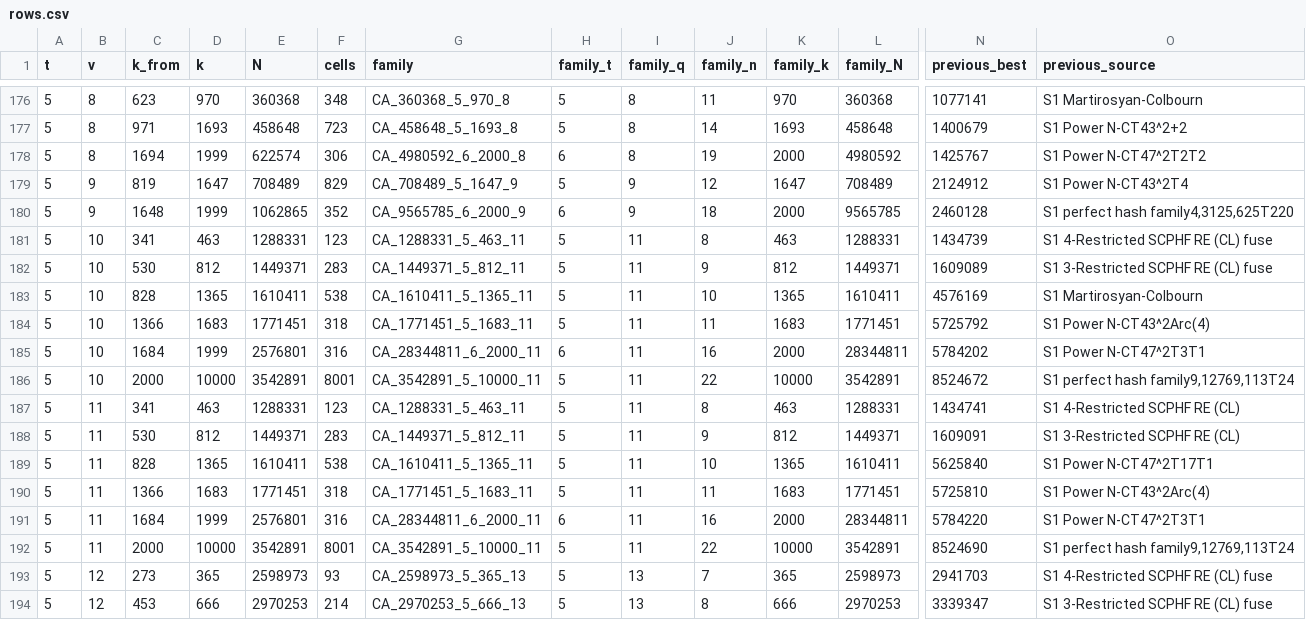
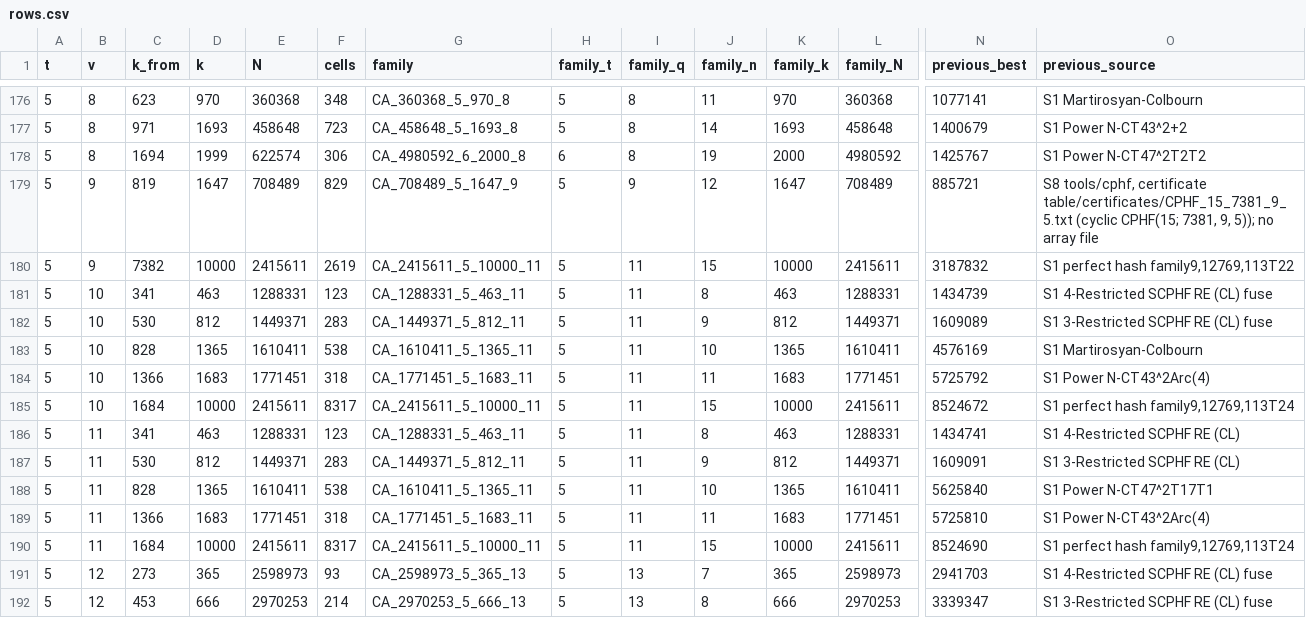
Before and after one commit to arhancanli/quantavane-covering-arrays, a CSV file: ca-tools/rows.csv, drawn as a sheet; only a part is shown, gaps mark what is left out; removed rows and columns are numbered as before the commit, all else as after; rows hold the shown columns only; the diff names each change by its address in the sheet, - before the commit and + after, or states it on an @@ line.

Commit message:
155 families; 401,649 cells against the ca-tools table at 29a9344 (1 Nov): three strength-5 families added (q 9 with 16 and 17 rows, q 11 with 15 rows); 277 bounds

```diff
--- a/ca-tools/rows.csv
+++ b/ca-tools/rows.csv
-N179 (previous_best): 2124912
+N179 (previous_best): 885721
-O179 (previous_source): S1 Power N-CT43^2T4
+O179 (previous_source): S8 tools/cphf, certificate table/certificates/CPHF_15_7381_9_5.txt (cyclic CPHF(15; 7381, 9, 5)); no array file
-row 180: 5 | 9 | 1648 | 1999 | 1062865 | 352 | CA_9565785_6_2000_9 | 6 | 9 | 18 | 2000 | 9565785 | 2460128 | S1 perfect hash family4,3125,625T220
+row 180: 5 | 9 | 7382 | 10000 | 2415611 | 2619 | CA_2415611_5_10000_11 | 5 | 11 | 15 | 10000 | 2415611 | 3187832 | S1 perfect hash family9,12769,113T22
-row 185: 5 | 10 | 1684 | 1999 | 2576801 | 316 | CA_28344811_6_2000_11 | 6 | 11 | 16 | 2000 | 28344811 | 5784202 | S1 Power N-CT47^2T3T1
-C185 (k_from): 2000
+C185 (k_from): 1684
-E185 (N): 3542891
+E185 (N): 2415611
-F185 (cells): 8001
+F185 (cells): 8317
-G185 (family): CA_3542891_5_10000_11
+G185 (family): CA_2415611_5_10000_11
-J185 (family_n): 22
+J185 (family_n): 15
-L185 (family_N): 3542891
+L185 (family_N): 2415611
-row 191: 5 | 11 | 1684 | 1999 | 2576801 | 316 | CA_28344811_6_2000_11 | 6 | 11 | 16 | 2000 | 28344811 | 5784220 | S1 Power N-CT47^2T3T1
-C190 (k_from): 2000
+C190 (k_from): 1684
-E190 (N): 3542891
+E190 (N): 2415611
-F190 (cells): 8001
+F190 (cells): 8317
-G190 (family): CA_3542891_5_10000_11
+G190 (family): CA_2415611_5_10000_11
-J190 (family_n): 22
+J190 (family_n): 15
-L190 (family_N): 3542891
+L190 (family_N): 2415611
```
Also changed, not shown: families.csv, 8 other files.
